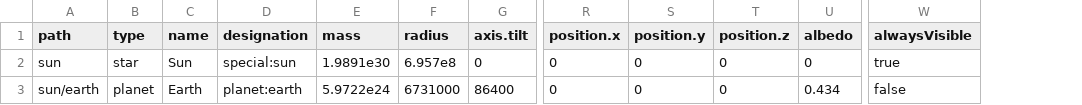
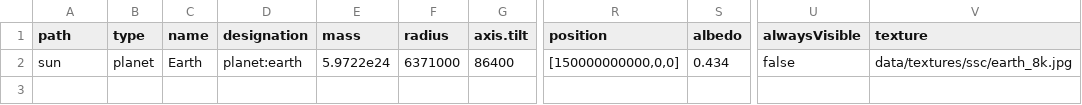
Before and after one commit to speedydelete/space, a CSV file: dist/data/presets/default.csv, drawn as a sheet; only a part is shown, gaps mark what is left out; removed rows and columns are numbered as before the commit, all else as after; rows hold the shown columns only; the diff names each change by its address in the sheet, - before the commit and + after, or states it on an @@ line.

```diff
--- a/dist/data/presets/default.csv
+++ b/dist/data/presets/default.csv
-column R (position.x), row 3: 0
-column S (position.y), row 3: 0
-column T (position.z), row 3: 0
+column R (position), row 2: [150000000000,0,0]
+column V (texture), row 2: data/textures/ssc/earth_8k.jpg
-row 2: sun | star | Sun | special:sun | 1.9891e30 | 6.957e8 | 0 | 0 | 0 | 0 | 0 | true
-A2 (path): sun/earth
+A2 (path): sun
-F2 (radius): 6731000
+F2 (radius): 6371000
```
Also changed, not shown: 11 other files.
